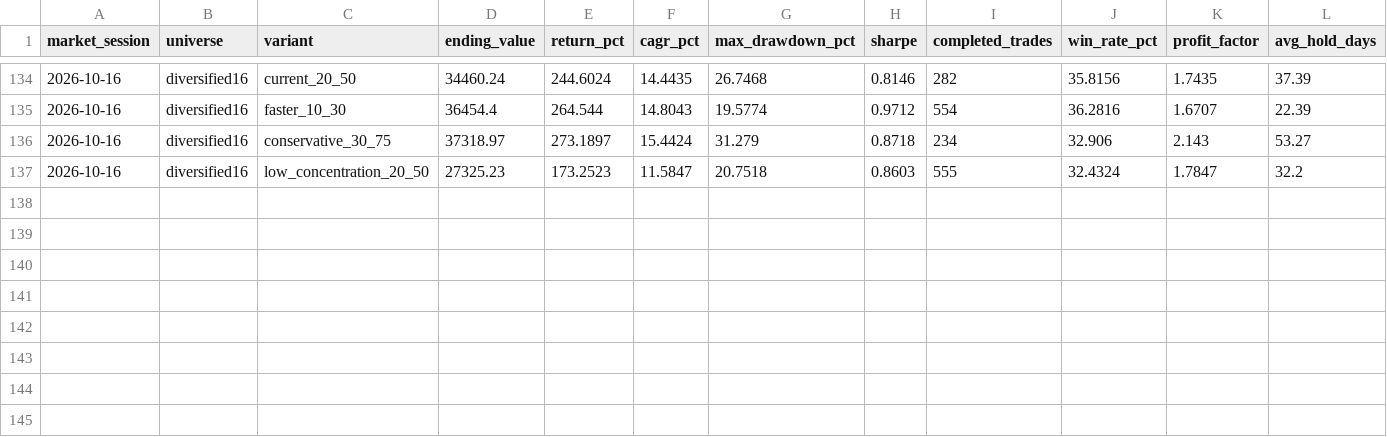
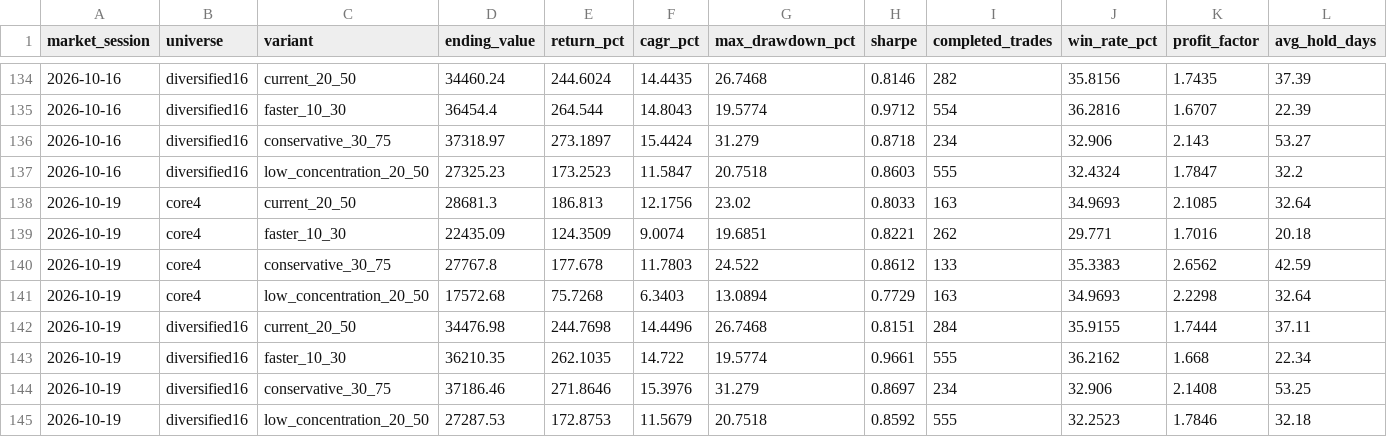
Before and after one commit to iikaitlynii/trading-bot, a CSV file: research_lab/shadow_history.csv, drawn as a sheet; only a part is shown, gaps mark what is left out; rows hold the shown columns only; the diff names each change by its address in the sheet, - before the commit and + after, or states it on an @@ line.

```diff
--- a/research_lab/shadow_history.csv
+++ b/research_lab/shadow_history.csv
+row 138: 2026-10-19 | core4 | current_20_50 | 28681.3 | 186.813 | 12.1756 | 23.02 | 0.8033 | 163 | 34.9693 | 2.1085 | 32.64
+row 139: 2026-10-19 | core4 | faster_10_30 | 22435.09 | 124.3509 | 9.0074 | 19.6851 | 0.8221 | 262 | 29.771 | 1.7016 | 20.18
+row 140: 2026-10-19 | core4 | conservative_30_75 | 27767.8 | 177.678 | 11.7803 | 24.522 | 0.8612 | 133 | 35.3383 | 2.6562 | 42.59
+row 141: 2026-10-19 | core4 | low_concentration_20_50 | 17572.68 | 75.7268 | 6.3403 | 13.0894 | 0.7729 | 163 | 34.9693 | 2.2298 | 32.64
+row 142: 2026-10-19 | diversified16 | current_20_50 | 34476.98 | 244.7698 | 14.4496 | 26.7468 | 0.8151 | 284 | 35.9155 | 1.7444 | 37.11
+row 143: 2026-10-19 | diversified16 | faster_10_30 | 36210.35 | 262.1035 | 14.722 | 19.5774 | 0.9661 | 555 | 36.2162 | 1.668 | 22.34
+row 144: 2026-10-19 | diversified16 | conservative_30_75 | 37186.46 | 271.8646 | 15.3976 | 31.279 | 0.8697 | 234 | 32.906 | 2.1408 | 53.25
+row 145: 2026-10-19 | diversified16 | low_concentration_20_50 | 27287.53 | 172.8753 | 11.5679 | 20.7518 | 0.8592 | 555 | 32.2523 | 1.7846 | 32.18
```
Also changed, not shown: crypto_paper/forward_signals.csv, paper/chart_outcomes.csv, 11 other files.
